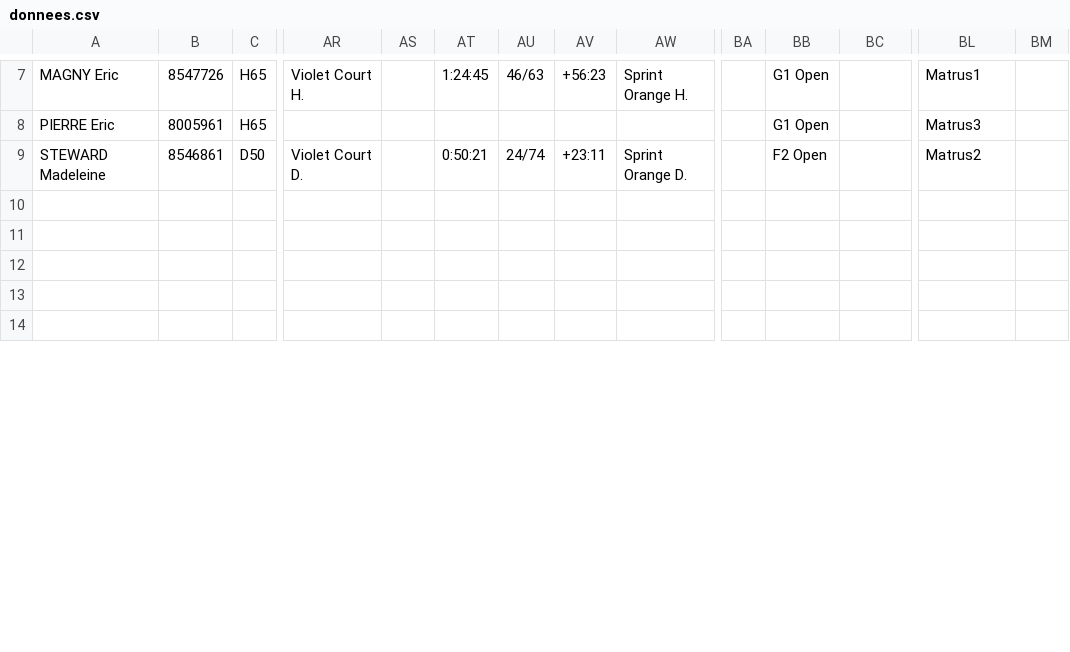
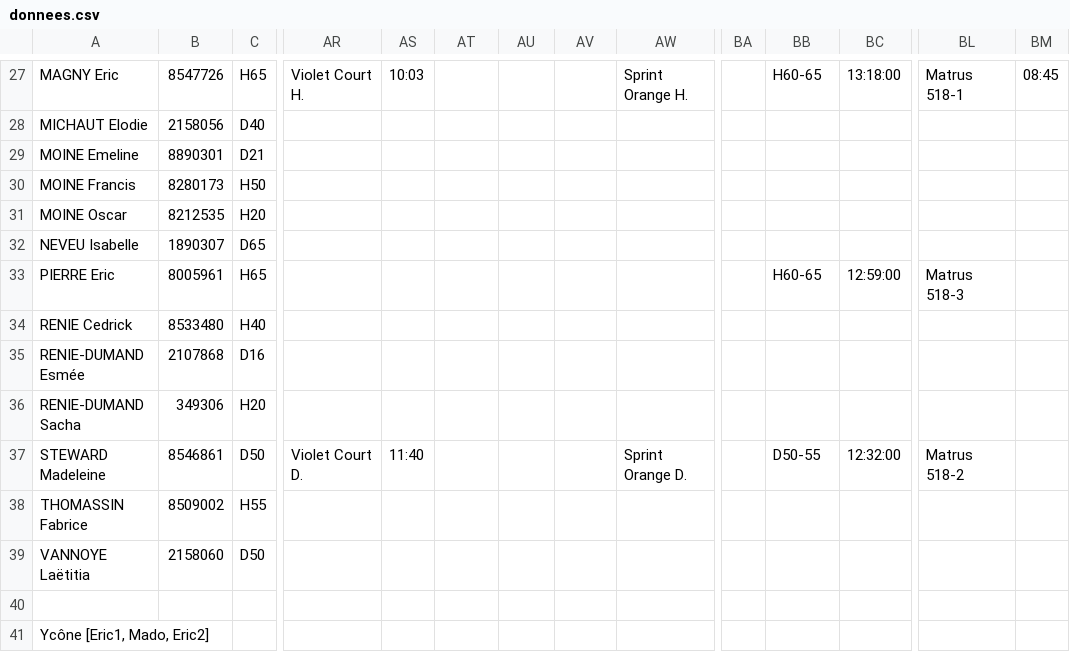
Before and after one commit to erikpier2/ycone_result_09, a CSV file: donnees.csv, drawn as a sheet; only a part is shown, gaps mark what is left out; removed rows and columns are numbered as before the commit, all else as after; rows hold the shown columns only; the diff covers the shown part only; the diff names each change by its address in the sheet, - before the commit and + after, or states it on an @@ line.

```diff
--- a/donnees.csv
+++ b/donnees.csv
-AS27: (empty)
+AS27: 10:03
-AT27: 1:24:45
+AT27: (empty)
-AU27: 46/63
+AU27: (empty)
-AV27: +56:23
+AV27: (empty)
-BB27: G1 Open
+BB27: H60-65
-BC27: (empty)
+BC27: 13:18:00
-BL27: Matrus1
+BL27: Matrus 518-1
-BM27: (empty)
+BM27: 08:45
+row 28: MICHAUT Elodie | 2158056 | D40
+row 29: MOINE Emeline | 8890301 | D21
+row 30: MOINE Francis | 8280173 | H50
+row 31: MOINE Oscar | 8212535 | H20
+row 32: NEVEU Isabelle | 1890307 | D65
-BB33: G1 Open
+BB33: H60-65
-BC33: (empty)
+BC33: 12:59:00
-BL33: Matrus3
+BL33: Matrus 518-3
+row 34: RENIE Cedrick | 8533480 | H40
+row 35: RENIE-DUMAND Esmée | 2107868 | D16
+row 36: RENIE-DUMAND Sacha | 349306 | H20
-AS37: (empty)
+AS37: 11:40
-AT37: 0:50:21
+AT37: (empty)
-AU37: 24/74
+AU37: (empty)
-AV37: +23:11
+AV37: (empty)
-BB37: F2 Open
+BB37: D50-55
-BC37: (empty)
+BC37: 12:32:00
-BL37: Matrus2
+BL37: Matrus 518-2
+row 38: THOMASSIN Fabrice | 8509002 | H55
+row 39: VANNOYE Laëtitia | 2158060 | D50
-A41: (empty)
+A41: Ycône [Eric1, Mado, Eric2]
-row 12: (empty)
-row 13: (empty)
-row 14: (empty)
```
Also changed, not shown: 23 added rows, 31 removed rows and 4 edited cells elsewhere in this file.
